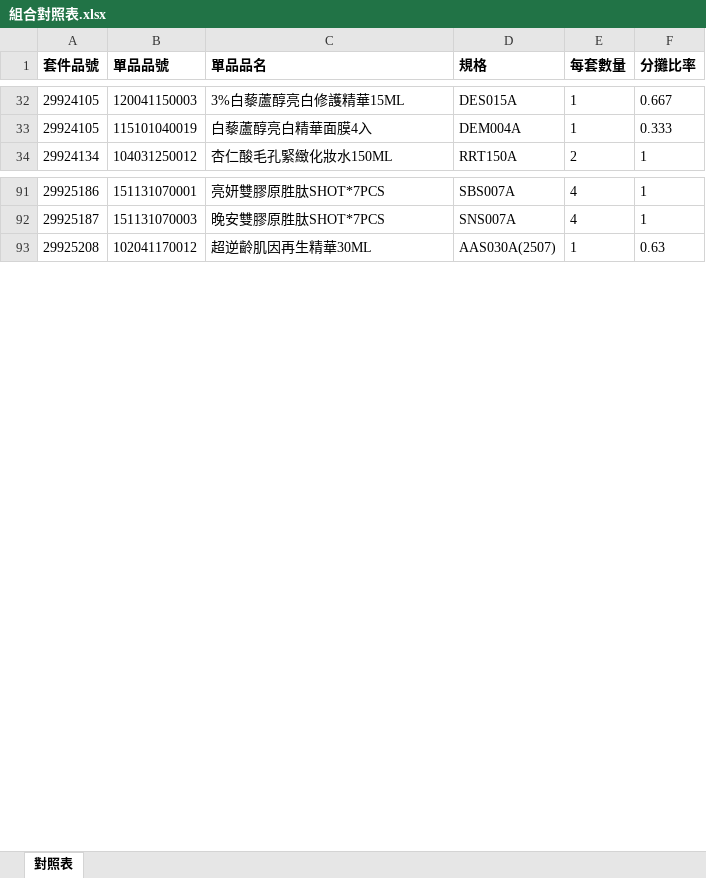
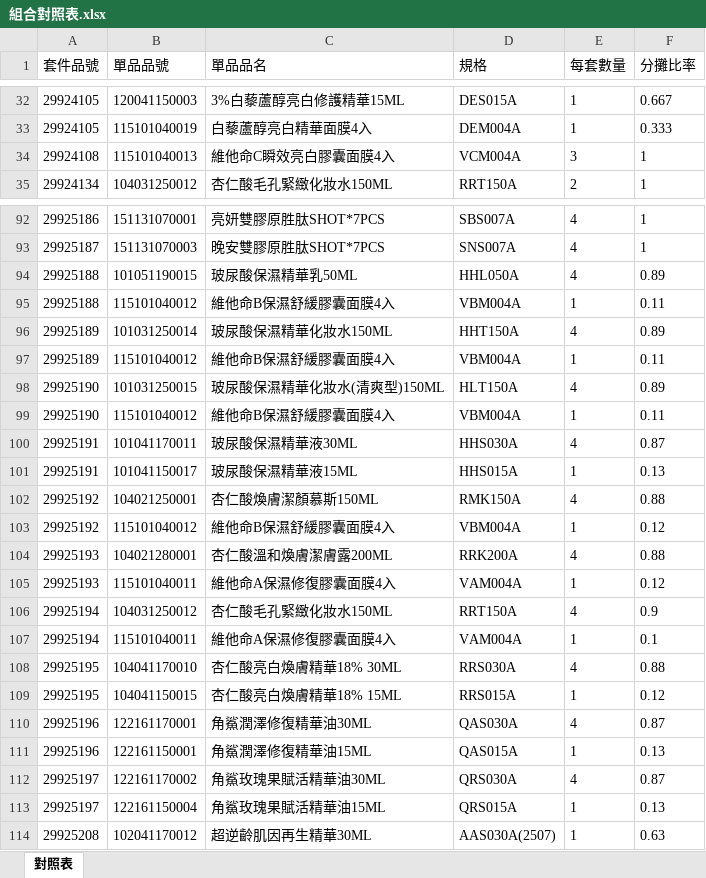
Before and after one commit to willisXu/hct-toolbox, an Excel workbook: mappings/組合對照表.xlsx, sheet 對照表, drawn as a sheet; only a part is shown, gaps mark what is left out; values as stored, in another font and other column widths than the file's, no borders; the diff covers the shown part only; the diff names each change by its address in the sheet, - before the commit and + after, or states it on an @@ line.

```diff
--- a/mappings/組合對照表.xlsx (sheet 對照表)
+++ b/mappings/組合對照表.xlsx (sheet 對照表)
-A1:F1 bold: on
+A1:F1 bold: off
+row 34: 29924108 | 115101040013 | 維他命C瞬效亮白膠囊面膜4入 | VCM004A | 3 | 1
+row 94: 29925188 | 101051190015 | 玻尿酸保濕精華乳50ML | HHL050A | 4 | 0.89
+row 95: 29925188 | 115101040012 | 維他命B保濕舒緩膠囊面膜4入 | VBM004A | 1 | 0.11
+row 96: 29925189 | 101031250014 | 玻尿酸保濕精華化妝水150ML | HHT150A | 4 | 0.89
+row 97: 29925189 | 115101040012 | 維他命B保濕舒緩膠囊面膜4入 | VBM004A | 1 | 0.11
+row 98: 29925190 | 101031250015 | 玻尿酸保濕精華化妝水(清爽型)150ML | HLT150A | 4 | 0.89
+row 99: 29925190 | 115101040012 | 維他命B保濕舒緩膠囊面膜4入 | VBM004A | 1 | 0.11
+row 100: 29925191 | 101041170011 | 玻尿酸保濕精華液30ML | HHS030A | 4 | 0.87
+row 101: 29925191 | 101041150017 | 玻尿酸保濕精華液15ML | HHS015A | 1 | 0.13
+row 102: 29925192 | 104021250001 | 杏仁酸煥膚潔顏慕斯150ML | RMK150A | 4 | 0.88
+row 103: 29925192 | 115101040012 | 維他命B保濕舒緩膠囊面膜4入 | VBM004A | 1 | 0.12
+row 104: 29925193 | 104021280001 | 杏仁酸溫和煥膚潔膚露200ML | RRK200A | 4 | 0.88
+row 105: 29925193 | 115101040011 | 維他命A保濕修復膠囊面膜4入 | VAM004A | 1 | 0.12
+row 106: 29925194 | 104031250012 | 杏仁酸毛孔緊緻化妝水150ML | RRT150A | 4 | 0.9
+row 107: 29925194 | 115101040011 | 維他命A保濕修復膠囊面膜4入 | VAM004A | 1 | 0.1
+row 108: 29925195 | 104041170010 | 杏仁酸亮白煥膚精華18% 30ML | RRS030A | 4 | 0.88
+row 109: 29925195 | 104041150015 | 杏仁酸亮白煥膚精華18% 15ML | RRS015A | 1 | 0.12
+row 110: 29925196 | 122161170001 | 角鯊潤澤修復精華油30ML | QAS030A | 4 | 0.87
+row 111: 29925196 | 122161150001 | 角鯊潤澤修復精華油15ML | QAS015A | 1 | 0.13
+row 112: 29925197 | 122161170002 | 角鯊玫瑰果賦活精華油30ML | QRS030A | 4 | 0.87
+row 113: 29925197 | 122161150004 | 角鯊玫瑰果賦活精華油15ML | QRS015A | 1 | 0.13
```
Also changed, not shown: 46 added rows and cell formats elsewhere in this sheet.
